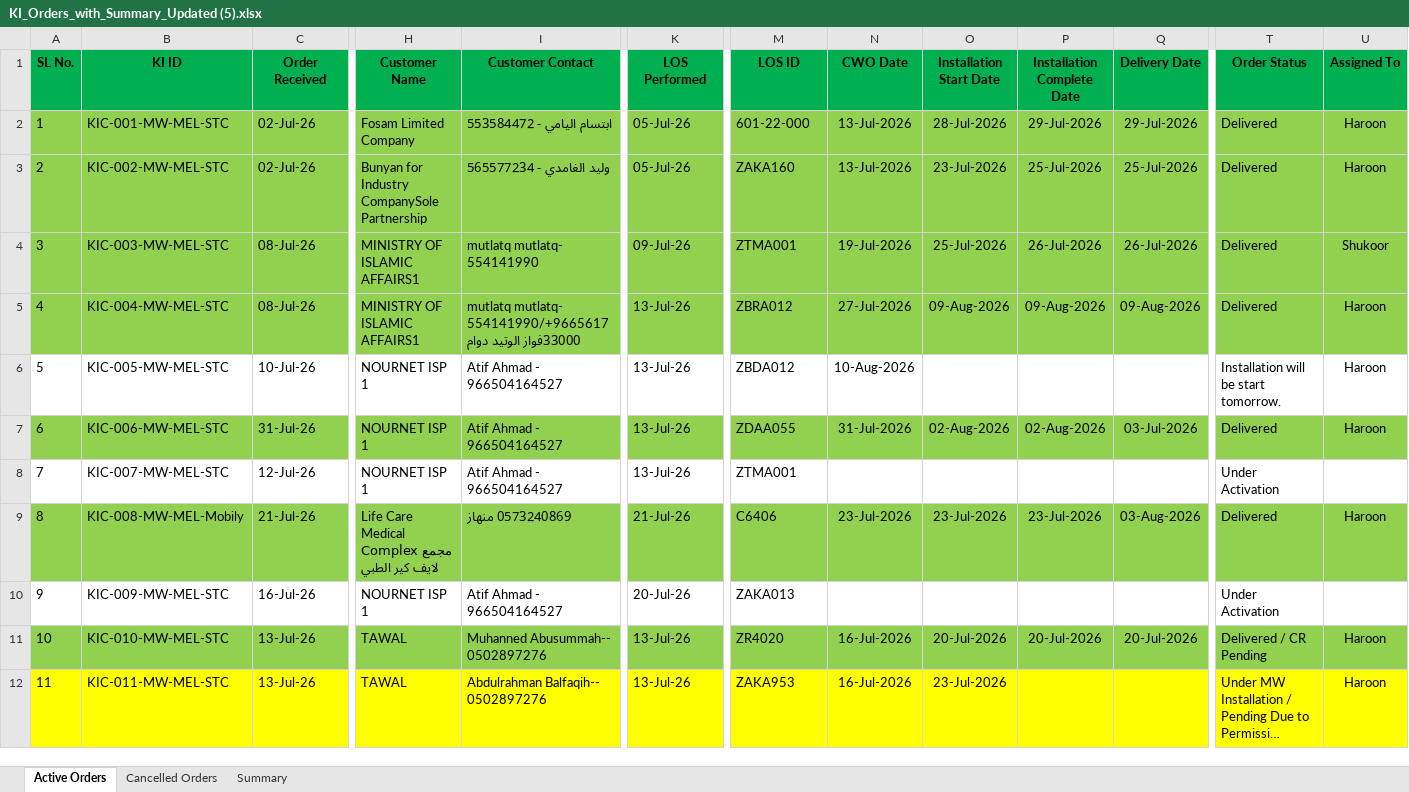
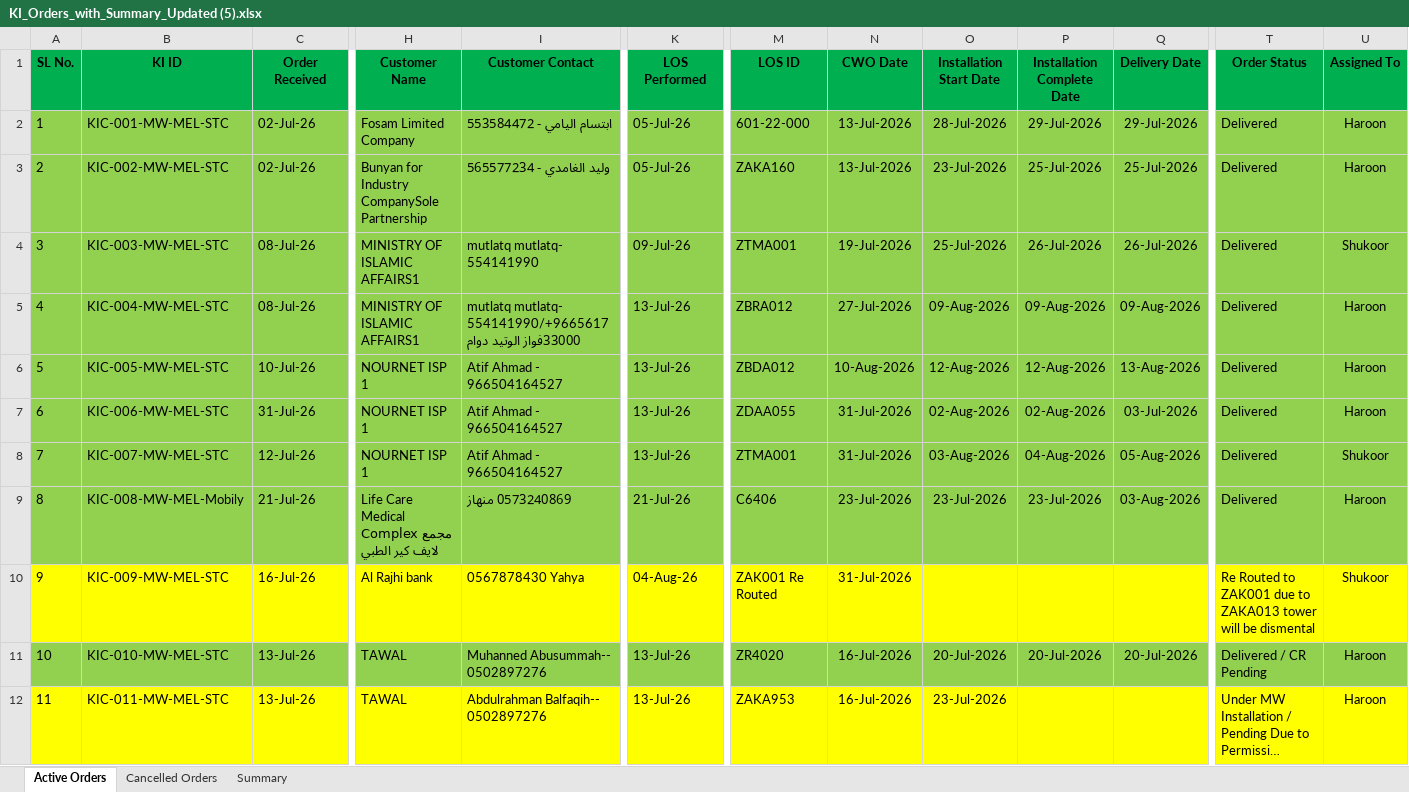
Before and after one commit to Hassan0084/Project-Automation, an Excel workbook: KI_Orders_with_Summary_Updated (5).xlsx, sheet Active Orders, drawn as a sheet; only a part is shown, gaps mark what is left out; long unchanged cells end in …; values as stored, in another font and other column widths than the file's, no borders; conditional formats not drawn; the diff covers the shown part only; the diff names each change by its address in the sheet, - before the commit and + after, or states it on an @@ line.

Commit message:
Update KI_Orders_with_Summary_Updated (5).xlsx

```diff
--- a/KI_Orders_with_Summary_Updated (5).xlsx (sheet Active Orders)
+++ b/KI_Orders_with_Summary_Updated (5).xlsx (sheet Active Orders)
-A6:U6 fill: none
+A6:U6 fill: #92D050
-O6 (Installation Start Date): (empty)
+O6 (Installation Start Date): 12-Aug-2026
-P6 (Installation Complete Date): (empty)
+P6 (Installation Complete Date): 12-Aug-2026
-Q6 (Delivery Date): (empty)
+Q6 (Delivery Date): 13-Aug-2026
-T6 (Order Status): Installation will be start tomorrow.
+T6 (Order Status): Delivered
-A8:U8 fill: none
+A8:U8 fill: #92D050
-N8 (CWO Date): (empty)
+N8 (CWO Date): 31-Jul-2026
-O8 (Installation Start Date): (empty)
+O8 (Installation Start Date): 03-Aug-2026
-P8 (Installation Complete Date): (empty)
+P8 (Installation Complete Date): 04-Aug-2026
-Q8 (Delivery Date): (empty)
+Q8 (Delivery Date): 05-Aug-2026
-T8 (Order Status): Under Activation
+T8 (Order Status): Delivered
-U8 (Assigned To): (empty)
+U8 (Assigned To): Shukoor
-A10:U10 fill: none
+A10:U10 fill: #FFFF00
-H10 (Customer Name): NOURNET ISP 1
+H10 (Customer Name): Al Rajhi bank
-I10 (Customer Contact): Atif Ahmad - 966504164527
+I10 (Customer Contact): 0567878430 Yahya
-K10 (LOS Performed): 20-Jul-26
+K10 (LOS Performed): 04-Aug-26
-M10 (LOS ID): ZAKA013
+M10 (LOS ID): ZAK001 Re Routed
-N10 (CWO Date): (empty)
+N10 (CWO Date): 31-Jul-2026
-T10 (Order Status): Under Activation
+T10 (Order Status): Re Routed to ZAK001 due to ZAKA013 tower will be dismental
-U10 (Assigned To): (empty)
+U10 (Assigned To): Shukoor
```
Also changed, not shown: 4 added rows, 2 removed rows, 4 edited cells, cell formats and row numbers in column A elsewhere in this sheet, sheet Summary, formulas that keep their value, charts or pictures.
